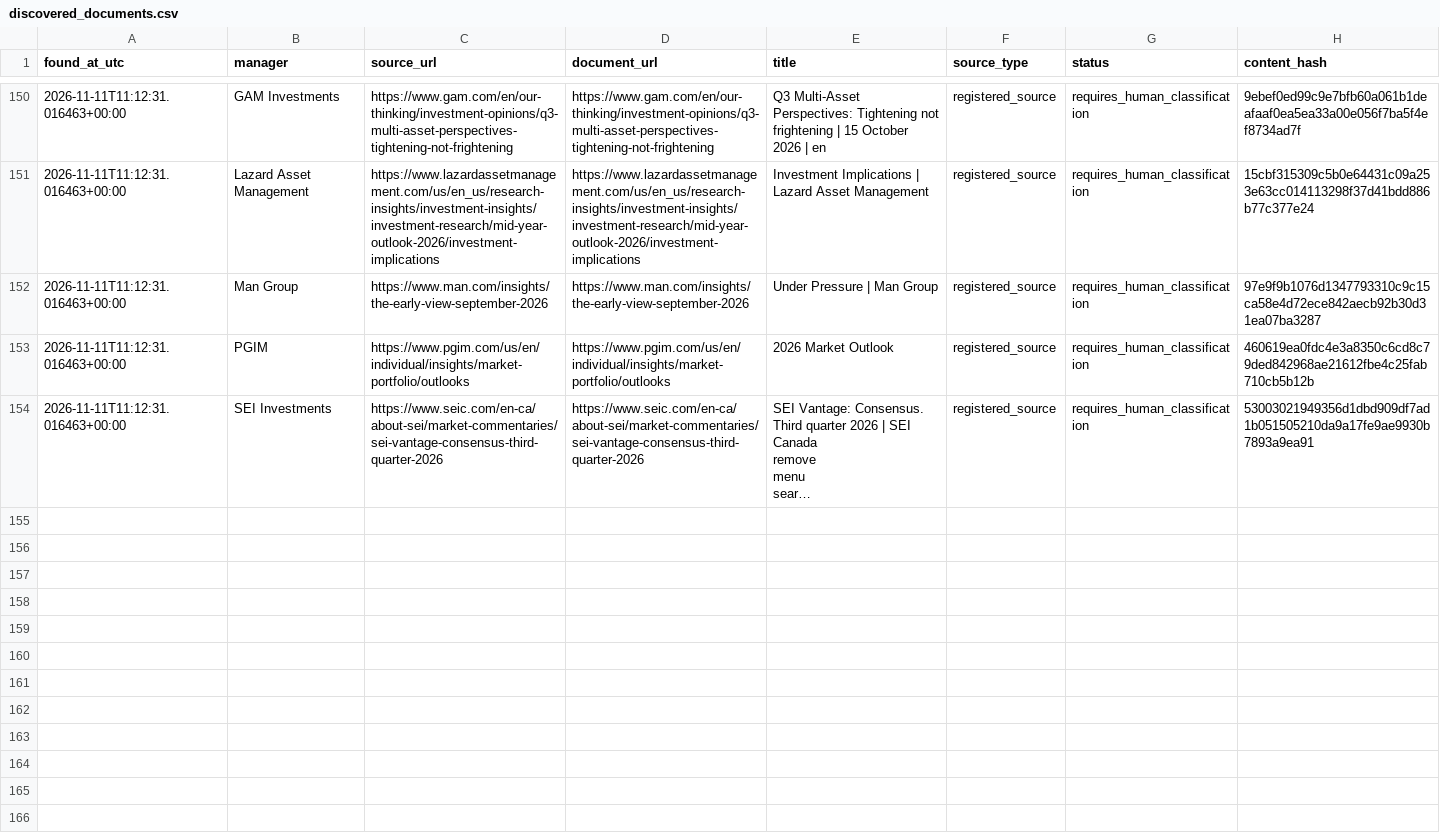
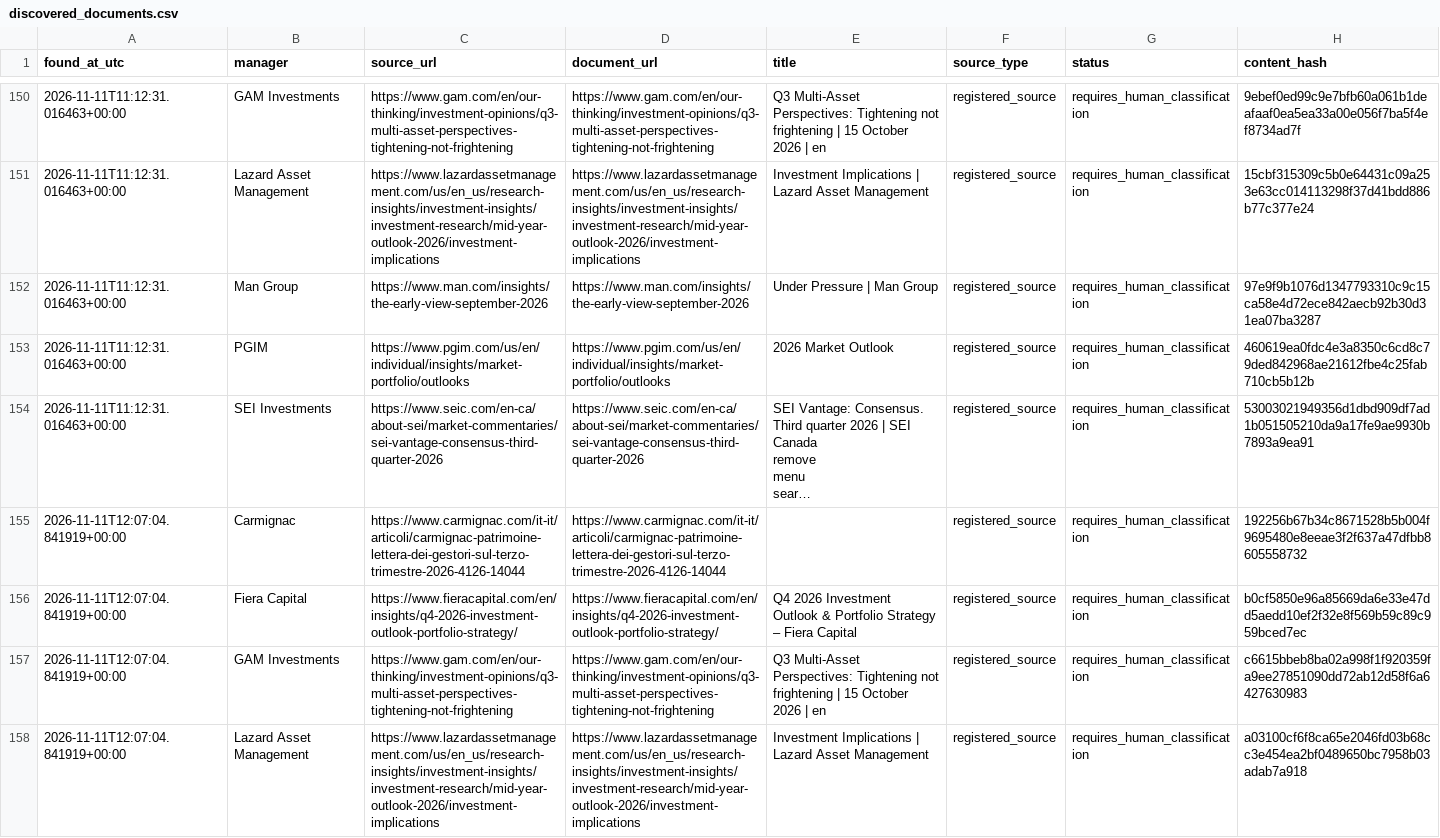
Before and after one commit to magitenia-bot/global-outlook-engine, a CSV file: research_monitor/discovered_documents.csv, drawn as a sheet; only a part is shown, gaps mark what is left out; long unchanged cells end in …; the diff covers the shown part only; the diff names each change by its address in the sheet, - before the commit and + after, or states it on an @@ line.

```diff
--- a/research_monitor/discovered_documents.csv
+++ b/research_monitor/discovered_documents.csv
+row 155: 2026-11-11T12:07:04.841919+00:00 | Carmignac | https://www.carmignac.com/it-it/articoli/carmignac-patrimoine-lettera-dei-gestori-sul-terzo-trimestre-2026-4126-14044 | https://www.carmignac.com/it-it/articoli/carmignac-patrimoine-lettera-dei-gestori-sul-terzo-trimestre-2026-4126-14044 |  | registered_source | requires_human_classification | 192256b67b34c8671528b5b004f9695480e8eeae3f2f637a47dfbb8605558732
+row 156: 2026-11-11T12:07:04.841919+00:00 | Fiera Capital | https://www.fieracapital.com/en/insights/q4-2026-investment-outlook-portfolio-strategy/ | https://www.fieracapital.com/en/insights/q4-2026-investment-outlook-portfolio-strategy/ | Q4 2026 Investment Outlook & Portfolio Strategy – Fiera Capital | registered_source | requires_human_classification | b0cf5850e96a85669da6e33e47dd5aedd10ef2f32e8f569b59c89c959bced7ec
+row 157: 2026-11-11T12:07:04.841919+00:00 | GAM Investments | https://www.gam.com/en/our-thinking/investment-opinions/q3-multi-asset-perspectives-tightening-not-frightening | https://www.gam.com/en/our-thinking/investment-opinions/q3-multi-asset-perspectives-tightening-not-frightening | Q3 Multi-Asset Perspectives: Tightening not frightening | 15 October 2026 | en | registered_source | requires_human_classification | c6615bbeb8ba02a998f1f920359fa9ee27851090dd72ab12d58f6a6427630983
+row 158: 2026-11-11T12:07:04.841919+00:00 | Lazard Asset Management | https://www.lazardassetmanagement.com/us/en_us/research-insights/investment-insights/investment-research/mid-year-outlook-2026/investment-implications | https://www.lazardassetmanagement.com/us/en_us/research-insights/investment-insights/investment-research/mid-year-outlook-2026/investment-implications | Investment Implications | Lazard Asset Management | registered_source | requires_human_classification | a03100cf6f8ca65e2046fd03b68cc3e454ea2bf0489650bc7958b03adab7a918
```
Also changed, not shown: 4 added rows elsewhere in this file, 2 other files.
